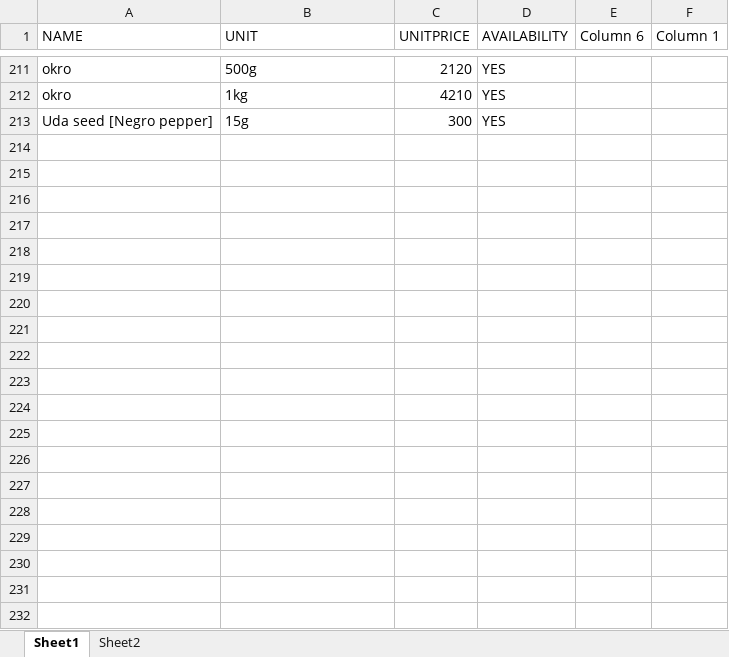
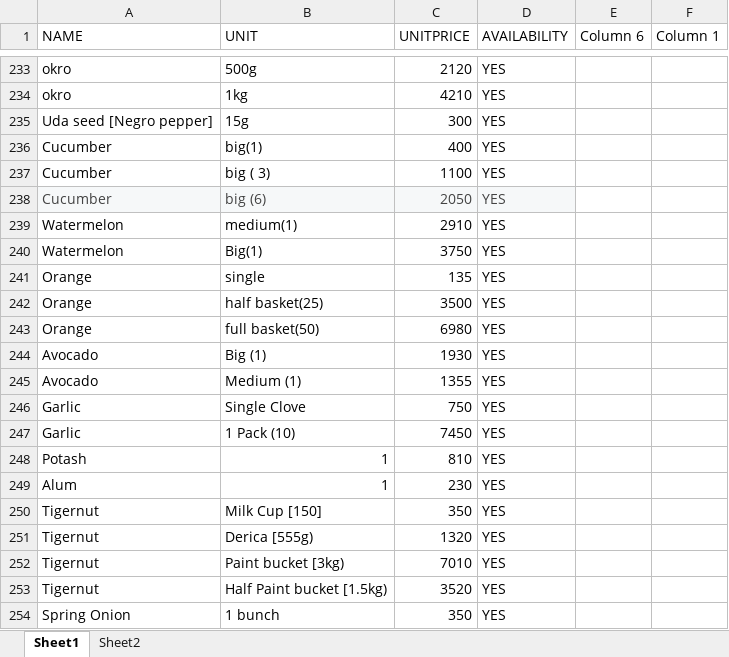
Before and after one commit to Payoor/payoordev, an Excel workbook: llmserver/excelsheets/PAYOOR_PRODUCTS.xlsx, sheet Sheet1, drawn as a sheet; only a part is shown, gaps mark what is left out; values as stored, in another font and other column widths than the file's, no borders; charts and pictures and table styles not drawn; the diff covers the shown part only; the diff names each change by its address in the sheet, - before the commit and + after, or states it on an @@ line.

```diff
--- a/llmserver/excelsheets/PAYOOR_PRODUCTS.xlsx (sheet Sheet1)
+++ b/llmserver/excelsheets/PAYOOR_PRODUCTS.xlsx (sheet Sheet1)
+row 236: Cucumber | big(1) | 400 | YES
+row 237: Cucumber | big ( 3) | 1100 | YES
+row 238: Cucumber | big (6) | 2050 | YES
+row 239: Watermelon | medium(1) | 2910 | YES
+row 240: Watermelon | Big(1) | 3750 | YES
+row 241: Orange | single | 135 | YES
+row 242: Orange | half basket(25) | 3500 | YES
+row 243: Orange | full basket(50) | 6980 | YES
+row 244: Avocado | Big (1) | 1930 | YES
+row 245: Avocado | Medium (1) | 1355 | YES
+row 246: Garlic | Single Clove | 750 | YES
+row 247: Garlic | 1 Pack (10) | 7450 | YES
+row 248: Potash | 1 | 810 | YES
+row 249: Alum | 1 | 230 | YES
+row 250: Tigernut | Milk Cup [150] | 350 | YES
+row 251: Tigernut | Derica [555g) | 1320 | YES
+row 252: Tigernut | Paint bucket [3kg) | 7010 | YES
+row 253: Tigernut | Half Paint bucket [1.5kg) | 3520 | YES
+row 254: Spring Onion | 1 bunch | 350 | YES
```
Also changed, not shown: 97 added rows, 2 removed rows, 62 edited cells and cell formats elsewhere in this sheet, llmserver/excelsheets/PAYOOR_INGREDIENTS.xlsx, 19 other files.
